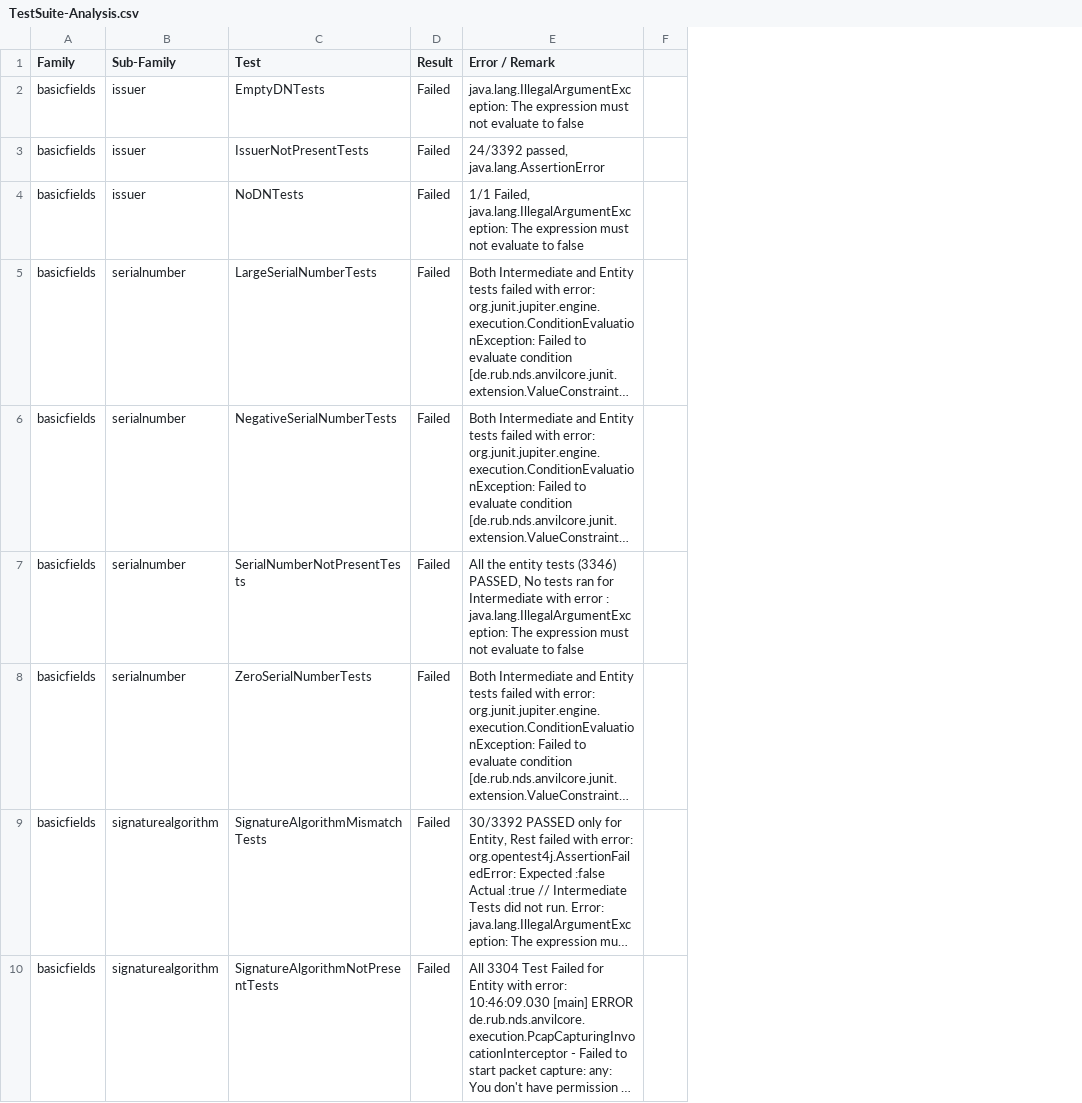
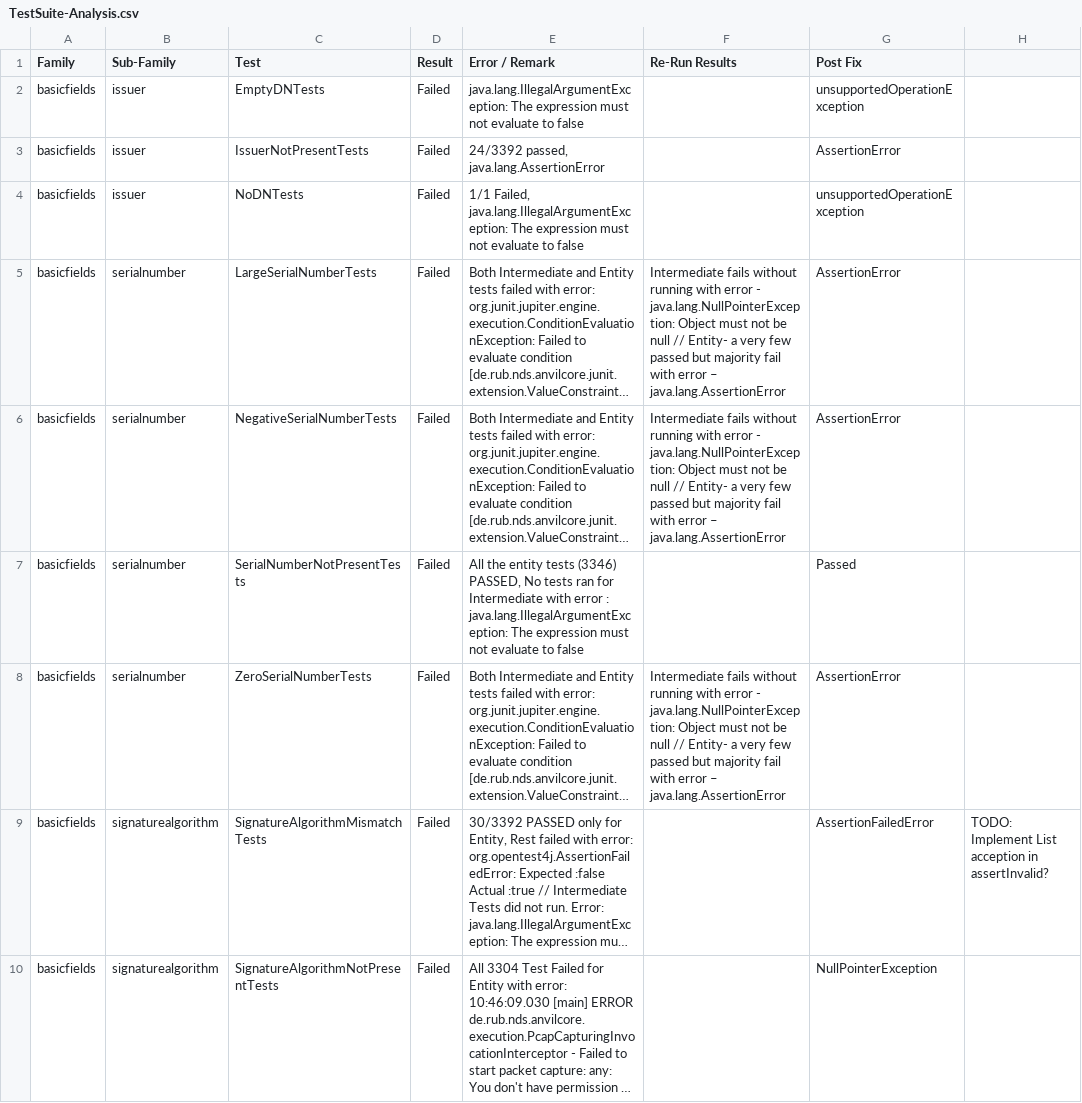
Before and after one commit to tls-attacker/X509-Anvil, a CSV file: TestSuite-Analysis/TestSuite-Analysis.csv, drawn as a sheet; only a part is shown; long unchanged cells end in …; removed rows and columns are numbered as before the commit, all else as after; the diff names each change by its address in the sheet, - before the commit and + after, or states it on an @@ line.

Commit message:
Update Analysis report

```diff
--- a/TestSuite-Analysis/TestSuite-Analysis.csv
+++ b/TestSuite-Analysis/TestSuite-Analysis.csv
-column F, empty
+column F (Re-Run Results), rows 5-8: Intermediate fails without running with error - java.lang.NullPointerException: Object must not be null // Entity- a very few passed but majority fail with error – java.lang.AssertionError | Intermediate fails without running with error - java.lang.NullPointerException: Object must not be null // Entity- a very few passed but majority fail with error – java.lang.AssertionError |  | Intermediate fails without running with error - java.lang.NullPointerException: Object must not be null // Entity- a very few passed but majority fail with error – java.lang.AssertionError
+column G (Post Fix), rows 2-10: unsupportedOperationException | AssertionError | unsupportedOperationException | AssertionError | AssertionError | Passed | AssertionError | AssertionFailedError | NullPointerException
+column H, row 9: TODO: Implement List acception in assertInvalid?
```
